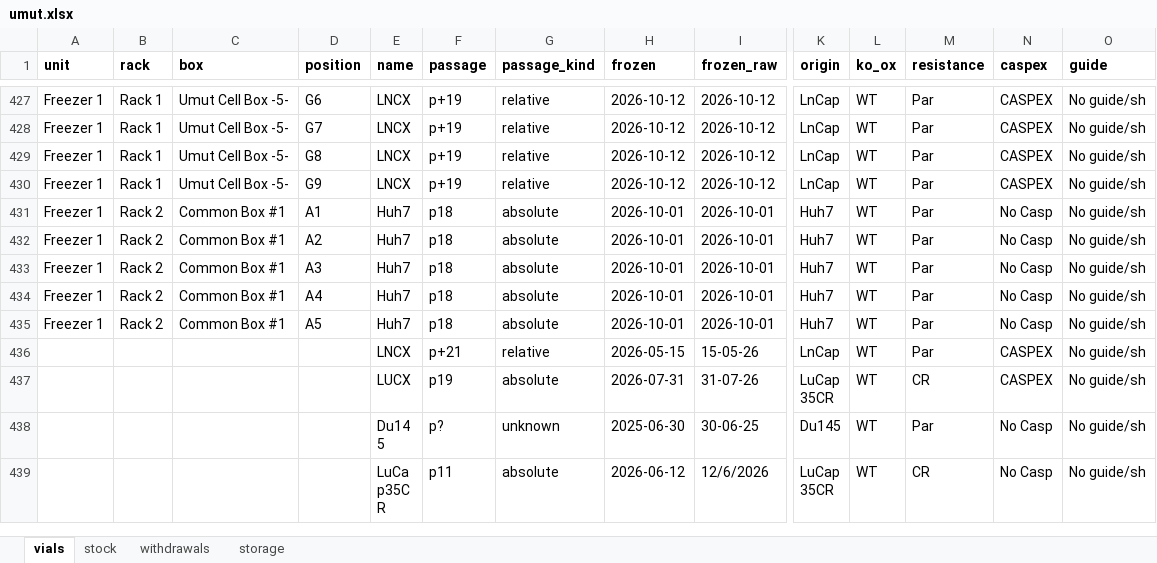
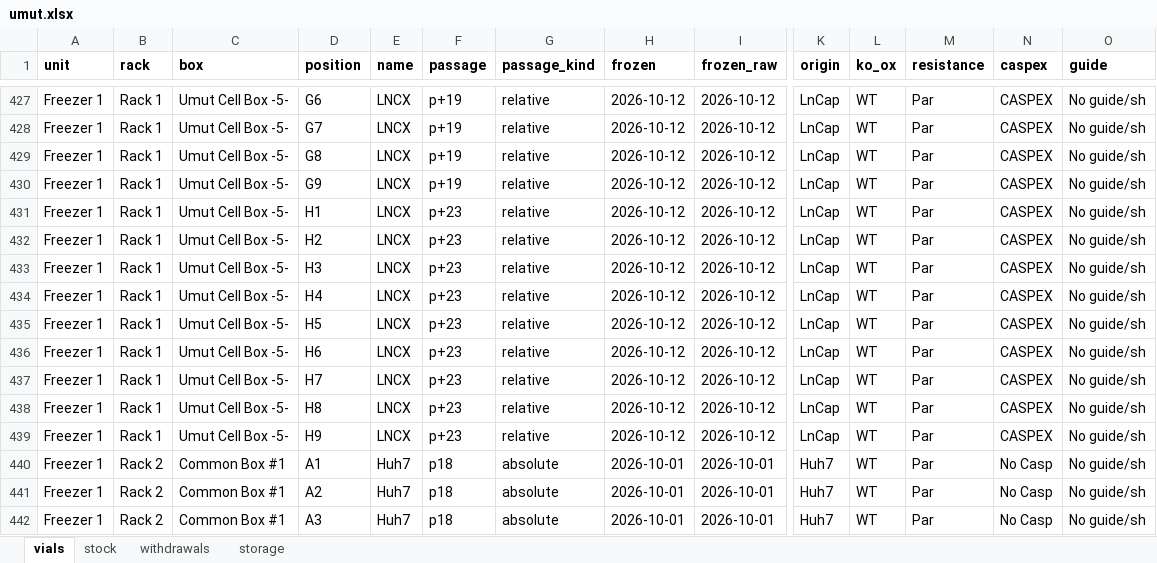
Before and after one commit to ucagiral/cagiral-schedule, an Excel workbook: cellstocks/data/umut.xlsx, sheet vials, drawn as a sheet; only a part is shown, gaps mark what is left out; the shorter side is filled out with more unchanged rows; values as stored, in another font and other column widths than the file's, no borders; rows hold the shown columns only; the diff names each change by its address in the sheet, - before the commit and + after, or states it on an @@ line.

Commit message:
Add 9 × LNCX from Umut

```diff
--- a/cellstocks/data/umut.xlsx (sheet vials)
+++ b/cellstocks/data/umut.xlsx (sheet vials)
+row 431: Freezer 1 | Rack 1 | Umut Cell Box -5- | H1 | LNCX | p+23 | relative | 2026-10-12 | 2026-10-12 | LnCap | WT | Par | CASPEX | No guide/sh
+row 432: Freezer 1 | Rack 1 | Umut Cell Box -5- | H2 | LNCX | p+23 | relative | 2026-10-12 | 2026-10-12 | LnCap | WT | Par | CASPEX | No guide/sh
+row 433: Freezer 1 | Rack 1 | Umut Cell Box -5- | H3 | LNCX | p+23 | relative | 2026-10-12 | 2026-10-12 | LnCap | WT | Par | CASPEX | No guide/sh
+row 434: Freezer 1 | Rack 1 | Umut Cell Box -5- | H4 | LNCX | p+23 | relative | 2026-10-12 | 2026-10-12 | LnCap | WT | Par | CASPEX | No guide/sh
+row 435: Freezer 1 | Rack 1 | Umut Cell Box -5- | H5 | LNCX | p+23 | relative | 2026-10-12 | 2026-10-12 | LnCap | WT | Par | CASPEX | No guide/sh
+row 436: Freezer 1 | Rack 1 | Umut Cell Box -5- | H6 | LNCX | p+23 | relative | 2026-10-12 | 2026-10-12 | LnCap | WT | Par | CASPEX | No guide/sh
+row 437: Freezer 1 | Rack 1 | Umut Cell Box -5- | H7 | LNCX | p+23 | relative | 2026-10-12 | 2026-10-12 | LnCap | WT | Par | CASPEX | No guide/sh
+row 438: Freezer 1 | Rack 1 | Umut Cell Box -5- | H8 | LNCX | p+23 | relative | 2026-10-12 | 2026-10-12 | LnCap | WT | Par | CASPEX | No guide/sh
+row 439: Freezer 1 | Rack 1 | Umut Cell Box -5- | H9 | LNCX | p+23 | relative | 2026-10-12 | 2026-10-12 | LnCap | WT | Par | CASPEX | No guide/sh
```
Also changed, not shown: sheet stock, sheet storage, 1 other file.
